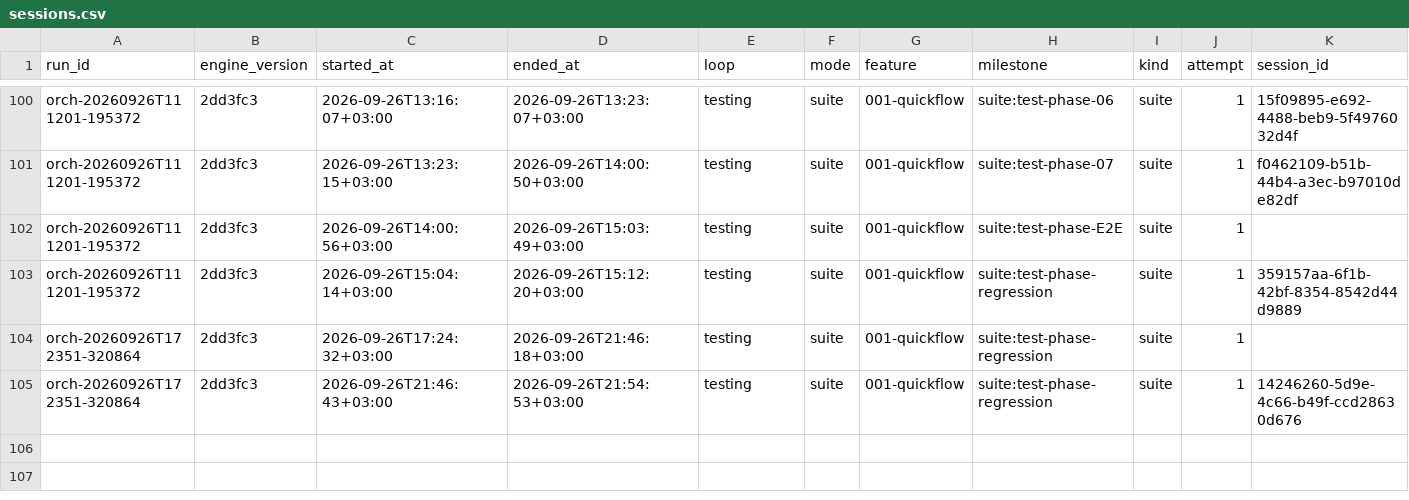
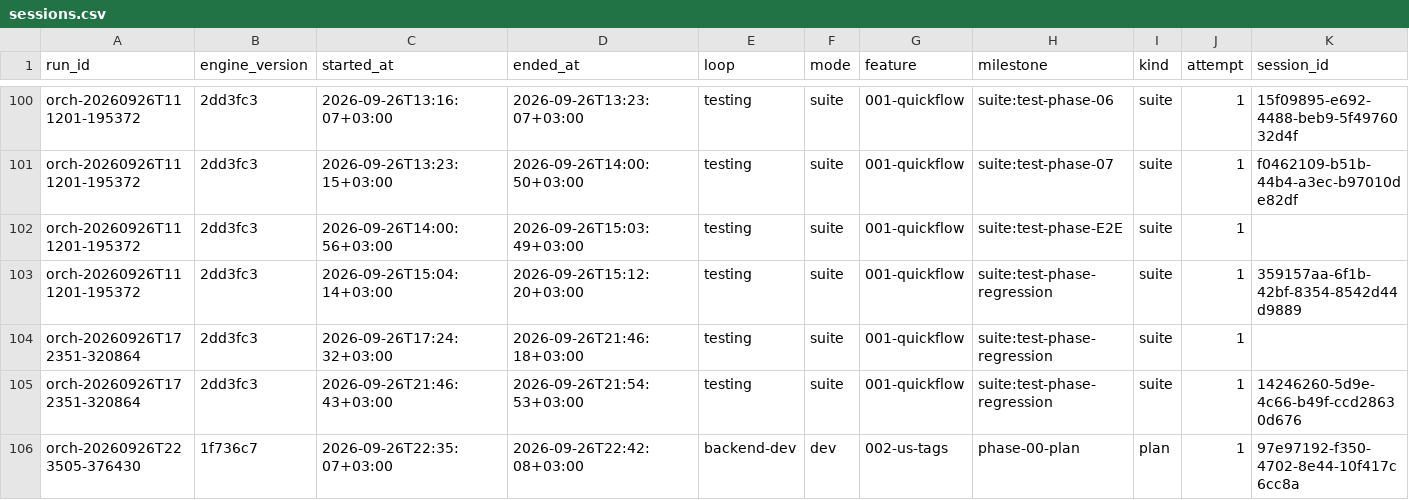
Before and after one commit to EslamHamouda1/quick-flow, a CSV file: docs/sessions.csv, drawn as a sheet; only a part is shown, gaps mark what is left out; rows hold the shown columns only; the diff names each change by its address in the sheet, - before the commit and + after, or states it on an @@ line.

Commit message:
chore(backend-dev): progress
stop_reason: violation: backend-dev plan session 97e97192-f350-4702-8e44-10f417c6cc8a (restored: runner-owned file changed: docs/commit-reviews.md;)

```diff
--- a/docs/sessions.csv
+++ b/docs/sessions.csv
+row 106: orch-20260926T223505-376430 | 1f736c7 | 2026-09-26T22:35:07+03:00 | 2026-09-26T22:42:08+03:00 | backend-dev | dev | 002-us-tags | phase-00-plan | plan | 1 | 97e97192-f350-4702-8e44-10f417c6cc8a
```
Also changed, not shown: 18 other files.
